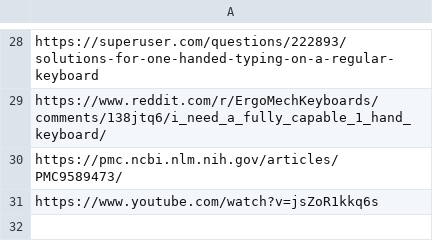
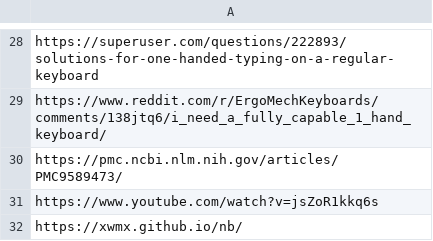
Before and after one commit to bizkite-co/nomouse, a CSV file: src/data/pages.csv, drawn as a sheet; only a part is shown, gaps mark what is left out.

```diff
--- a/src/data/pages.csv
+++ b/src/data/pages.csv
@@ -31 +31,2 @@ https://pmc.ncbi.nlm.nih.gov/articles/PMC9589473/
 https://www.youtube.com/watch?v=jsZoR1kkq6s
+https://xwmx.github.io/nb/
```
Also changed, not shown: 15 other files.
